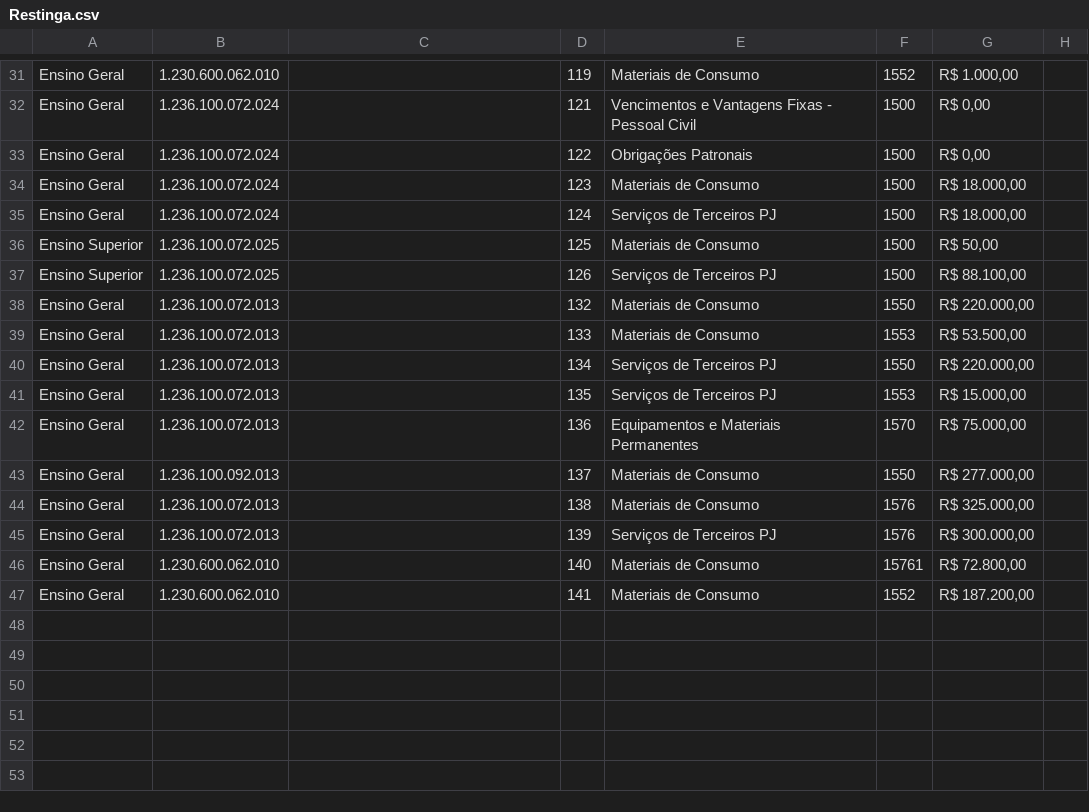
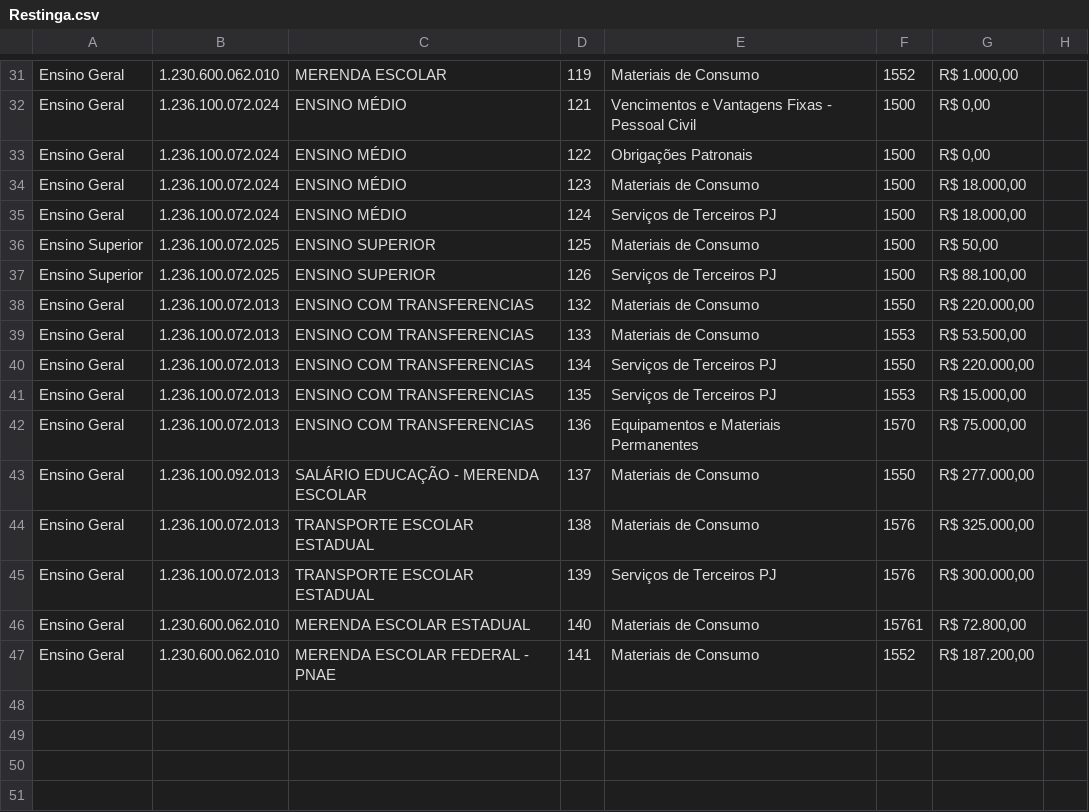
Before and after one commit to TTbrazilian/DashBoard-V3, a CSV file: zEducação/Restinga.csv, drawn as a sheet; only a part is shown, gaps mark what is left out; the shorter side is filled out with more unchanged rows; the diff covers the shown part only; the diff names each change by its address in the sheet, - before the commit and + after, or states it on an @@ line.

```diff
--- a/zEducação/Restinga.csv
+++ b/zEducação/Restinga.csv
-C31: (empty)
+C31: MERENDA ESCOLAR
-C32:C35: (empty)
+C32:C35: ENSINO MÉDIO
-C36:C37: (empty)
+C36:C37: ENSINO SUPERIOR
-C38:C42: (empty)
+C38:C42: ENSINO COM TRANSFERENCIAS
-C43: (empty)
+C43: SALÁRIO EDUCAÇÃO - MERENDA ESCOLAR
-C44:C45: (empty)
+C44:C45: TRANSPORTE ESCOLAR ESTADUAL
-C46: (empty)
+C46: MERENDA ESCOLAR ESTADUAL
-C47: (empty)
+C47: MERENDA ESCOLAR FEDERAL - PNAE
```
Also changed, not shown: 28 edited cells elsewhere in this file.
